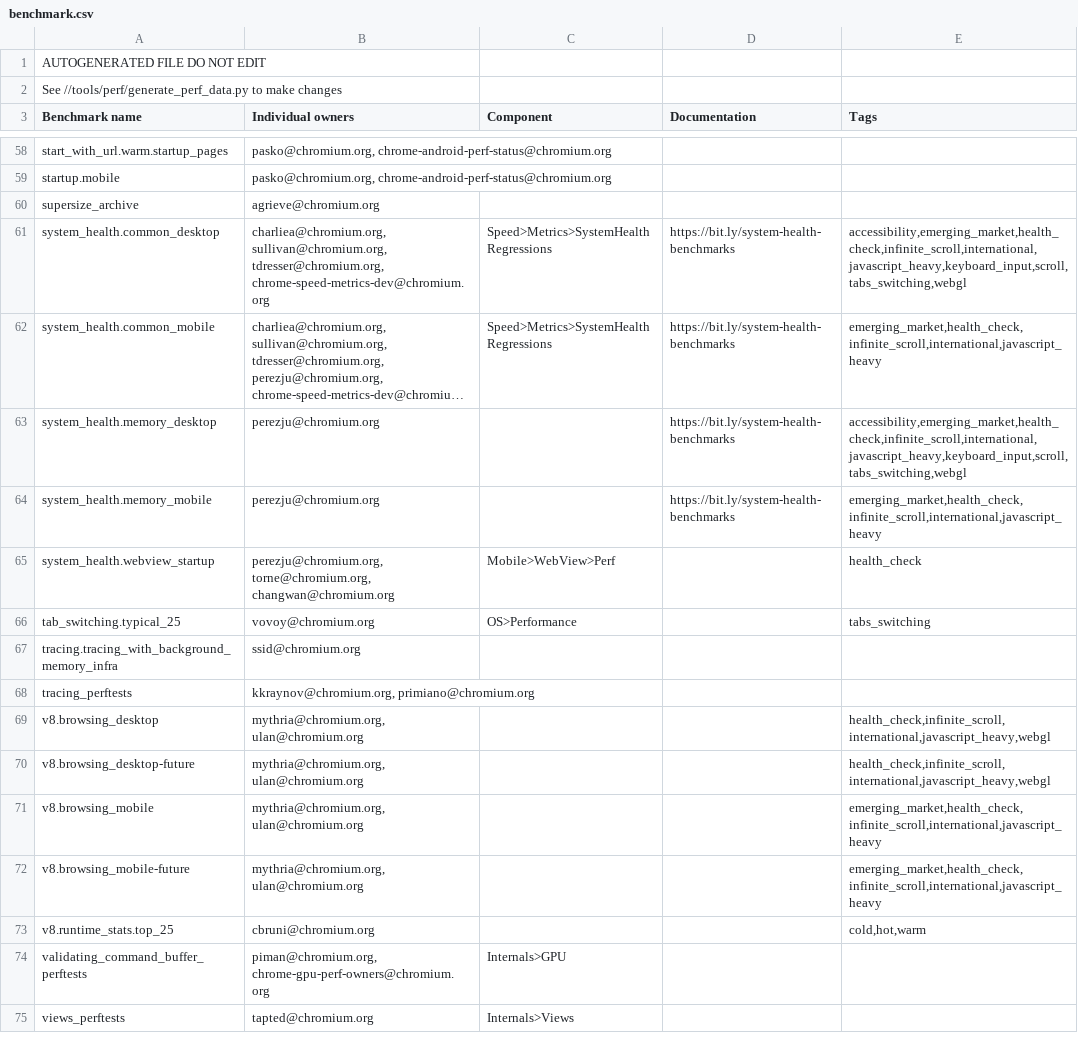
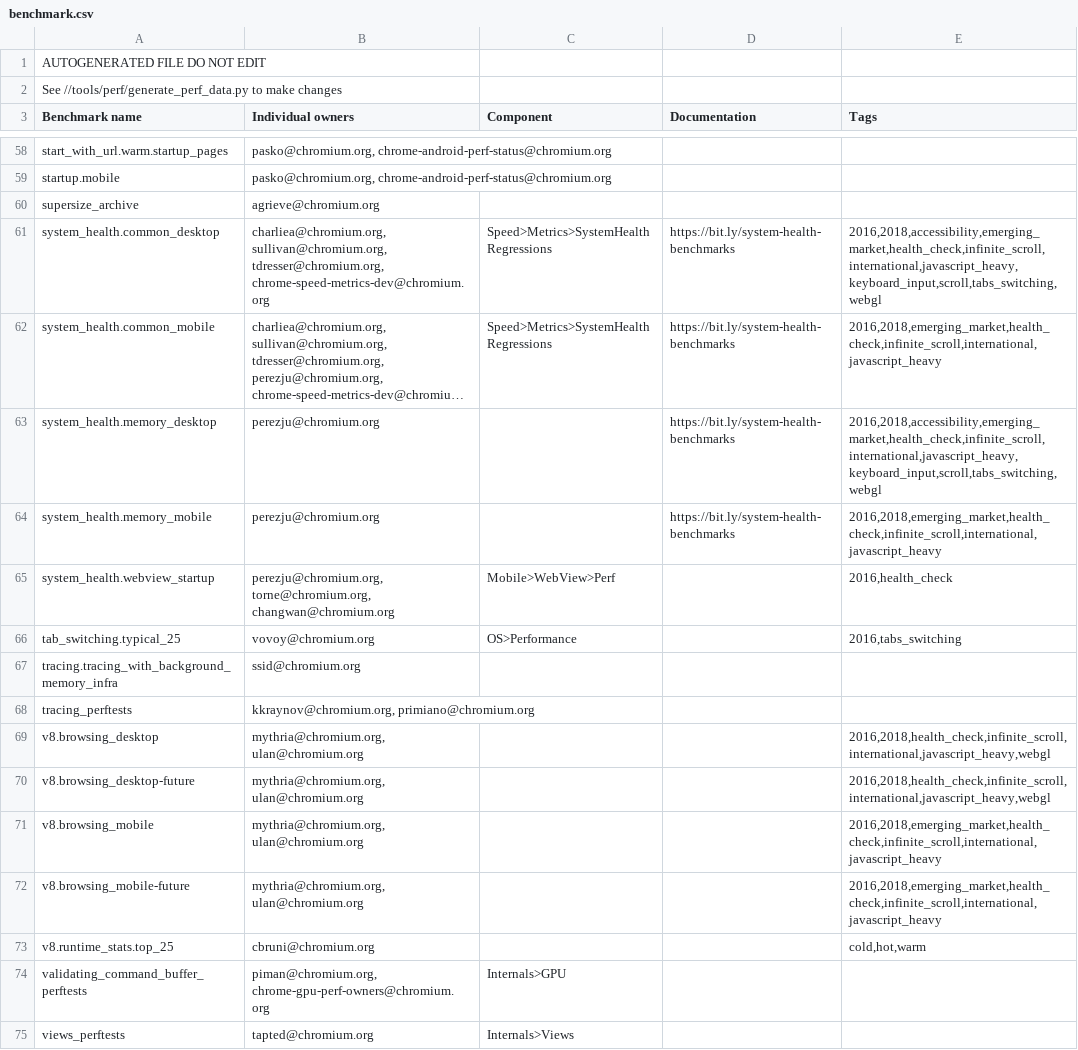
Before and after one commit to webrtc-uwp/chromium-tools, a CSV file: perf/benchmark.csv, drawn as a sheet; only a part is shown, gaps mark what is left out; long unchanged cells end in …; the diff names each change by its address in the sheet, - before the commit and + after, or states it on an @@ line.

Commit message:
Add year tags to all system health stories
Bug: 878390
Change-Id: Idbf6ea53989688e675718c76babe259caf51c9db
Reviewed-on: https://chromium-review.googlesource.com/1215946
Commit-Queue: Camillo Bruni <cbruni@chromium.org>
Reviewed-by: Annie Sullivan <sullivan@chromium.org>
Reviewed-by: Timothy Dresser <tdresser@chromium.org>
Reviewed-by: Ned Nguyen <nednguyen@google.com>
Cr-Original-Commit-Position: refs/heads/master@{#590220}
Cr-Mirrored-From: https://chromium.googlesource.com/chromium/src
Cr-Mirrored-Commit: f45d4eb14b98c2c631c2bf0715769242a888546d

```diff
--- a/perf/benchmark.csv
+++ b/perf/benchmark.csv
-E61 (Tags): accessibility,emerging_market,health_check,infinite_scroll,international,javascript_heavy,keyboard_input,scroll,tabs_switching,webgl
+E61 (Tags): 2016,2018,accessibility,emerging_market,health_check,infinite_scroll,international,javascript_heavy,keyboard_input,scroll,tabs_switching,webgl
-E62 (Tags): emerging_market,health_check,infinite_scroll,international,javascript_heavy
+E62 (Tags): 2016,2018,emerging_market,health_check,infinite_scroll,international,javascript_heavy
-E63 (Tags): accessibility,emerging_market,health_check,infinite_scroll,international,javascript_heavy,keyboard_input,scroll,tabs_switching,webgl
+E63 (Tags): 2016,2018,accessibility,emerging_market,health_check,infinite_scroll,international,javascript_heavy,keyboard_input,scroll,tabs_switching,webgl
-E64 (Tags): emerging_market,health_check,infinite_scroll,international,javascript_heavy
+E64 (Tags): 2016,2018,emerging_market,health_check,infinite_scroll,international,javascript_heavy
-E65 (Tags): health_check
+E65 (Tags): 2016,health_check
-E66 (Tags): tabs_switching
+E66 (Tags): 2016,tabs_switching
-E69:E70 (Tags): health_check,infinite_scroll,international,javascript_heavy,webgl
+E69:E70 (Tags): 2016,2018,health_check,infinite_scroll,international,javascript_heavy,webgl
-E71:E72 (Tags): emerging_market,health_check,infinite_scroll,international,javascript_heavy
+E71:E72 (Tags): 2016,2018,emerging_market,health_check,infinite_scroll,international,javascript_heavy
```
Also changed, not shown: 10 other files.
